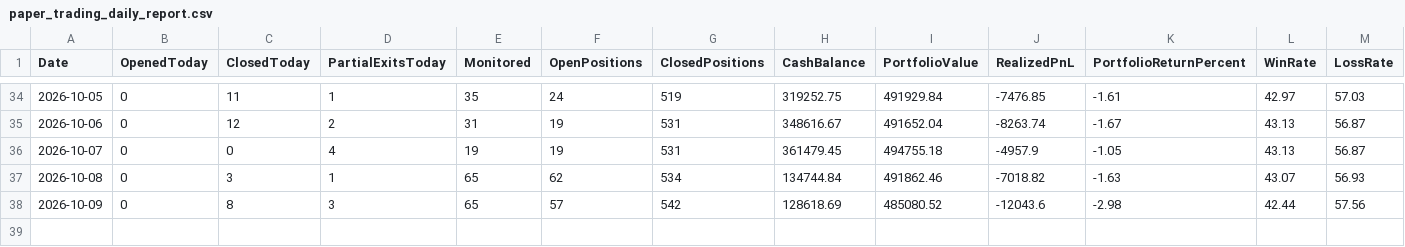
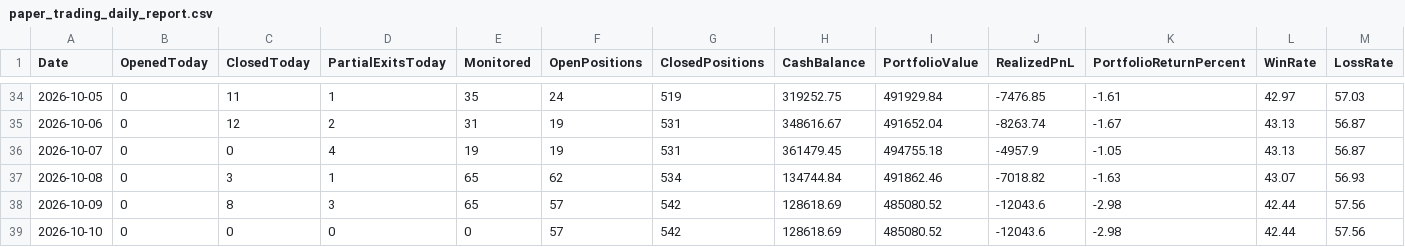
Before and after one commit to kkrsaini-engineer/Trade_testing, a CSV file: reports/paper_trading_daily_report.csv, drawn as a sheet; only a part is shown, gaps mark what is left out; rows hold the shown columns only; the diff names each change by its address in the sheet, - before the commit and + after, or states it on an @@ line.

```diff
--- a/reports/paper_trading_daily_report.csv
+++ b/reports/paper_trading_daily_report.csv
+row 39: 2026-10-10 | 0 | 0 | 0 | 0 | 57 | 542 | 128618.69 | 485080.52 | -12043.6 | -2.98 | 42.44 | 57.56
```
